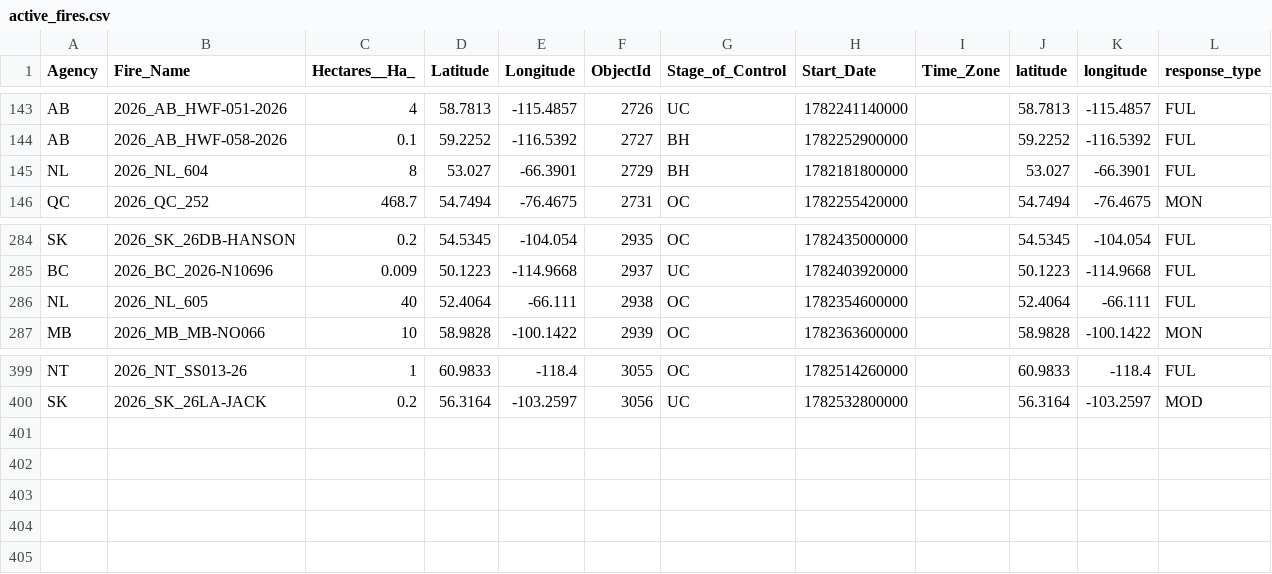
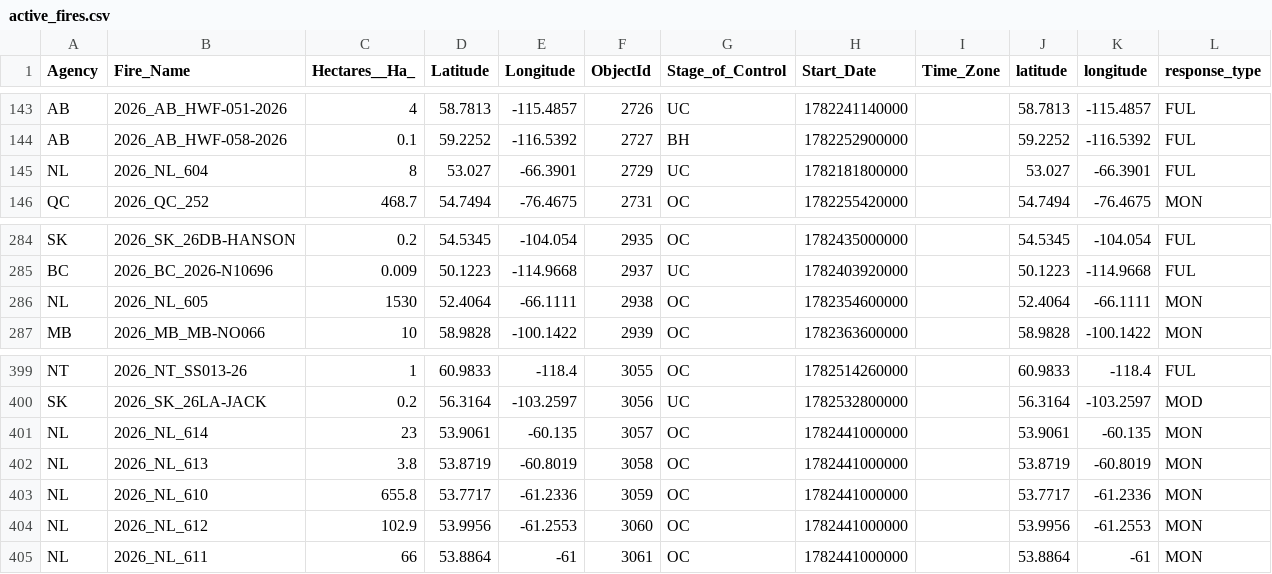
Before and after one commit to romith05/wildfire-dashboard-public, a CSV file: public_dashboard_bundle/data/active_fires.csv, drawn as a sheet; only a part is shown, gaps mark what is left out.

Commit message:
Update public dashboard bundle live_weather_province_current_20260627_121701 20260627T123007Z

```diff
--- a/public_dashboard_bundle/data/active_fires.csv
+++ b/public_dashboard_bundle/data/active_fires.csv
@@ -144,3 +144,3 @@ AB,2026_AB_HWF-051-2026,4,58.7813,-115.4857,2726,UC,1782241140000,,58.7813,-115.
 AB,2026_AB_HWF-058-2026,0.1,59.2252,-116.5392,2727,BH,1782252900000,,59.2252,-116.5392,FUL
-NL,2026_NL_604,8,53.027,-66.3901,2729,BH,1782181800000,,53.027,-66.3901,FUL
+NL,2026_NL_604,8,53.027,-66.3901,2729,UC,1782181800000,,53.027,-66.3901,FUL
 QC,2026_QC_252,468.7,54.7494,-76.4675,2731,OC,1782255420000,,54.7494,-76.4675,MON
@@ -285,3 +285,3 @@ SK,2026_SK_26DB-HANSON,0.2,54.5345,-104.054,2935,OC,1782435000000,,54.5345,-104.
 BC,2026_BC_2026-N10696,0.009,50.1223,-114.9668,2937,UC,1782403920000,,50.1223,-114.9668,FUL
-NL,2026_NL_605,40,52.4064,-66.111,2938,OC,1782354600000,,52.4064,-66.111,FUL
+NL,2026_NL_605,1530,52.4064,-66.1111,2938,OC,1782354600000,,52.4064,-66.1111,MON
 MB,2026_MB_MB-NO066,10,58.9828,-100.1422,2939,OC,1782363600000,,58.9828,-100.1422,MON
@@ -400 +400,6 @@ NT,2026_NT_SS013-26,1,60.9833,-118.4,3055,OC,1782514260000,,60.9833,-118.4,FUL
 SK,2026_SK_26LA-JACK,0.2,56.3164,-103.2597,3056,UC,1782532800000,,56.3164,-103.2597,MOD
+NL,2026_NL_614,23,53.9061,-60.135,3057,OC,1782441000000,,53.9061,-60.135,MON
+NL,2026_NL_613,3.8,53.8719,-60.8019,3058,OC,1782441000000,,53.8719,-60.8019,MON
+NL,2026_NL_610,655.8,53.7717,-61.2336,3059,OC,1782441000000,,53.7717,-61.2336,MON
+NL,2026_NL_612,102.9,53.9956,-61.2553,3060,OC,1782441000000,,53.9956,-61.2553,MON
+NL,2026_NL_611,66,53.8864,-61,3061,OC,1782441000000,,53.8864,-61,MON
```
Also changed, not shown: 10 other files.
